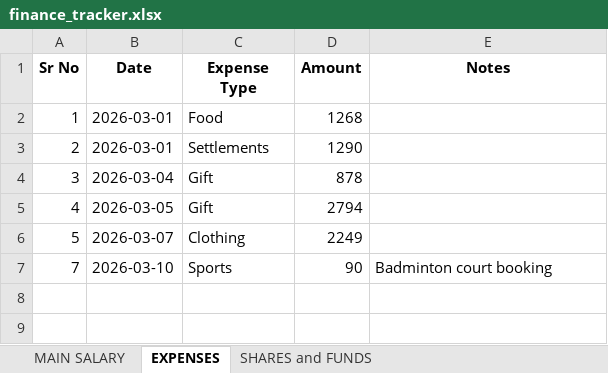
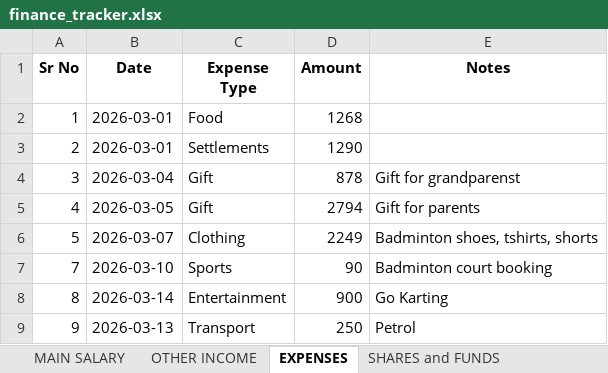
Before and after one commit to Arr0ww28/Expense_track, an Excel workbook: finance_tracker.xlsx, sheet EXPENSES, drawn as a sheet; values as stored, in another font and other column widths than the file's, no borders; the diff names each change by its address in the sheet, - before the commit and + after, or states it on an @@ line.

```diff
--- a/finance_tracker.xlsx (sheet EXPENSES)
+++ b/finance_tracker.xlsx (sheet EXPENSES)
+sheet tab: OTHER INCOME
-E4 (Notes): (empty)
+E4 (Notes): Gift for grandparenst
-E5 (Notes): (empty)
+E5 (Notes): Gift for parents
-E6 (Notes): (empty)
+E6 (Notes): Badminton shoes, tshirts, shorts
+row 8: 8 | 2026-03-14 | Entertainment | 900 | Go Karting
+row 9: 9 | 2026-03-13 | Transport | 250 | Petrol
```
Also changed, not shown: sheet SHARES and FUNDS, 1 other file.
